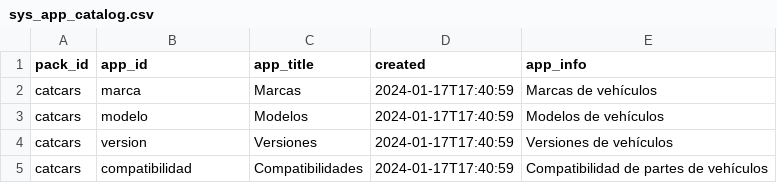
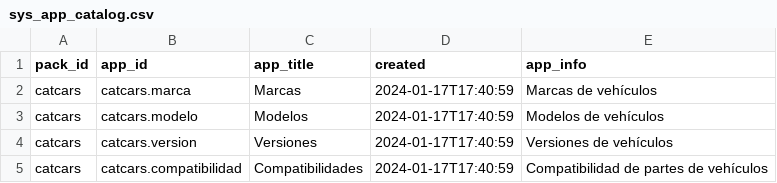
Before and after one commit to Induxsoft/catcars, a CSV file: src/catcars/_install/app_info/sys_app_catalog.csv, drawn as a sheet.

Commit message:
update
- Tipos de elementos de datos (data element types).
- Se agregaron itemsActions (Acciones generales y especificas).
- Se actualizo el instalador.
- app_id => pack.app
- shortcut_id => CC##

```diff
--- a/src/catcars/_install/app_info/sys_app_catalog.csv
+++ b/src/catcars/_install/app_info/sys_app_catalog.csv
@@ -1,5 +1,5 @@
 "pack_id","app_id","app_title","created","app_info"
-"catcars","marca","Marcas",2024-01-17T17:40:59,"Marcas de vehículos"
-"catcars","modelo","Modelos",2024-01-17T17:40:59,"Modelos de vehículos"
-"catcars","version","Versiones",2024-01-17T17:40:59,"Versiones de vehículos"
-"catcars","compatibilidad","Compatibilidades",2024-01-17T17:40:59,"Compatibilidad de partes de vehículos"
+"catcars","catcars.marca","Marcas",2024-01-17T17:40:59,"Marcas de vehículos"
+"catcars","catcars.modelo","Modelos",2024-01-17T17:40:59,"Modelos de vehículos"
+"catcars","catcars.version","Versiones",2024-01-17T17:40:59,"Versiones de vehículos"
+"catcars","catcars.compatibilidad","Compatibilidades",2024-01-17T17:40:59,"Compatibilidad de partes de vehículos"
```
Also changed, not shown: src/catcars/_install/app_info/sys_app_shortcut.csv, 3 other files.
